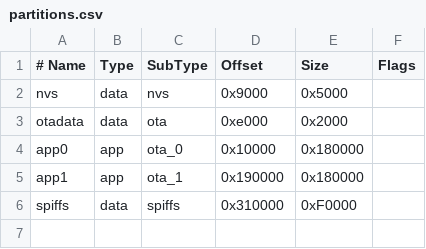
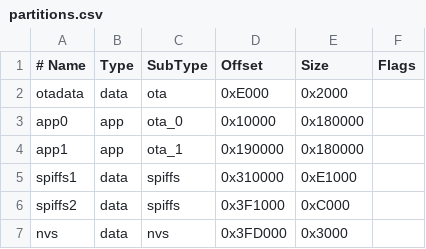
Before and after one commit to joshwardell/CANserver, a CSV file: partitions.csv, drawn as a sheet; removed rows and columns are numbered as before the commit, all else as after; the diff names each change by its address in the sheet, - before the commit and + after, or states it on an @@ line.

Commit message:
Moving around partitions so that we can create a simple "flash from zero" bin
We now have two spiffs paritions that we store the ui data in as well as user data (scripts and analysis items).

And we have moved around stuff in flash so that we can produce some bin's that we can flash from 0 to get a full default load, or just update the firmware and admin ui spiff

Also we can now make a web firmware bin and a web ui bin that can be used to update via the web interface.

```diff
--- a/partitions.csv
+++ b/partitions.csv
-row 2: nvs | data | nvs | 0x9000 | 0x5000
-D2 (Offset): 0xe000
+D2 (Offset): 0xE000
-A5 (# Name): spiffs
+A5 (# Name): spiffs1
-E5 (Size): 0xF0000
+E5 (Size): 0xE1000
+row 6: spiffs2 | data | spiffs | 0x3F1000 | 0xC000
+row 7: nvs | data | nvs | 0x3FD000 | 0x3000
```
Also changed, not shown: 37 other files.
